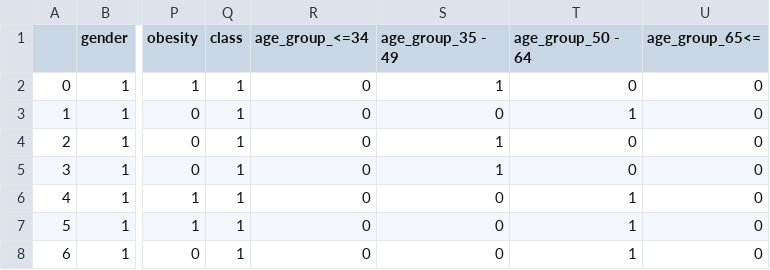
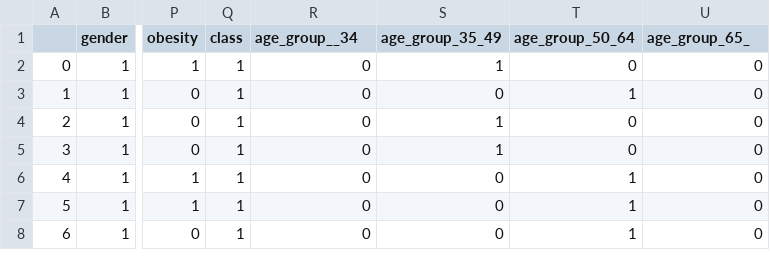
Before and after one commit to sanjanabansal1994/Early-Stage-Diabetes-Risk-Prediction, a CSV file: data/raw_rec.csv, drawn as a sheet; only a part is shown, gaps mark what is left out; the diff names each change by its address in the sheet, - before the commit and + after, or states it on an @@ line.

```diff
--- a/data/raw_rec.csv
+++ b/data/raw_rec.csv
-R1: age_group_<=34
+R1: age_group__34
-S1: age_group_35 - 49
+S1: age_group_35_49
-T1: age_group_50 - 64
+T1: age_group_50_64
-U1: age_group_65<=
+U1: age_group_65_
```
Also changed, not shown: 1 other file.
